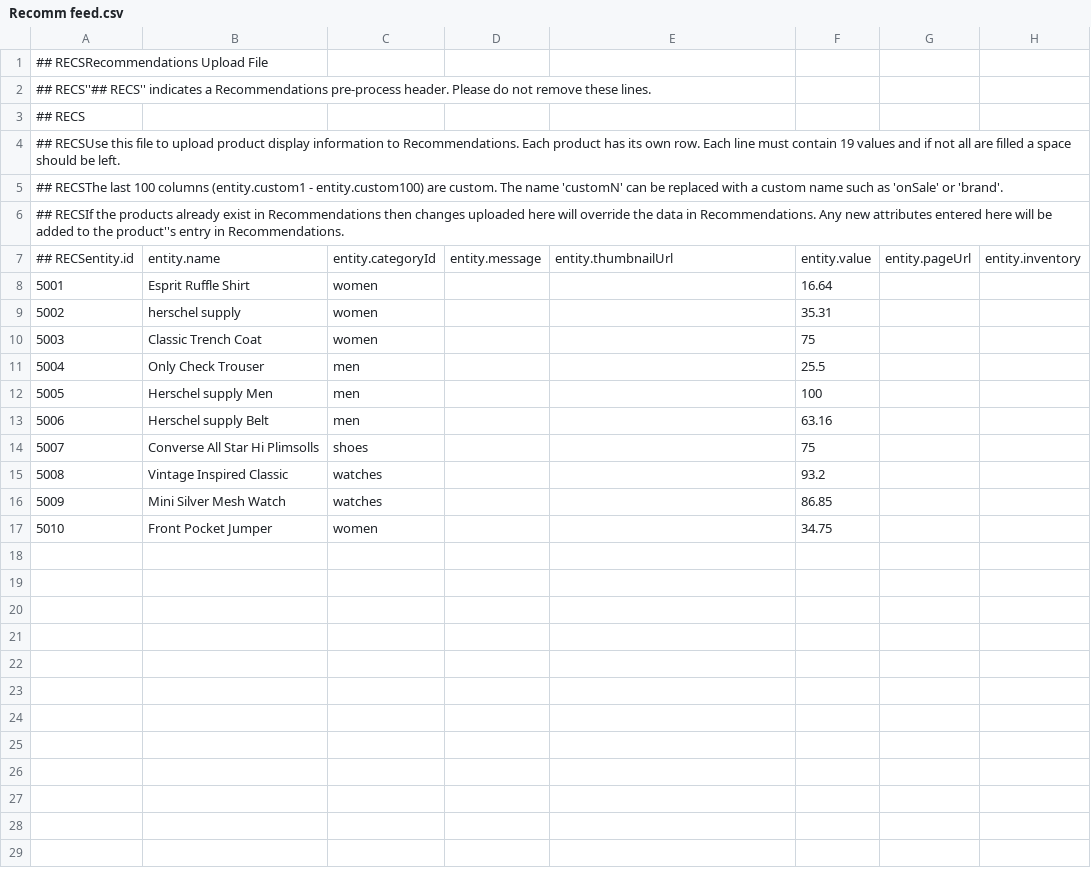
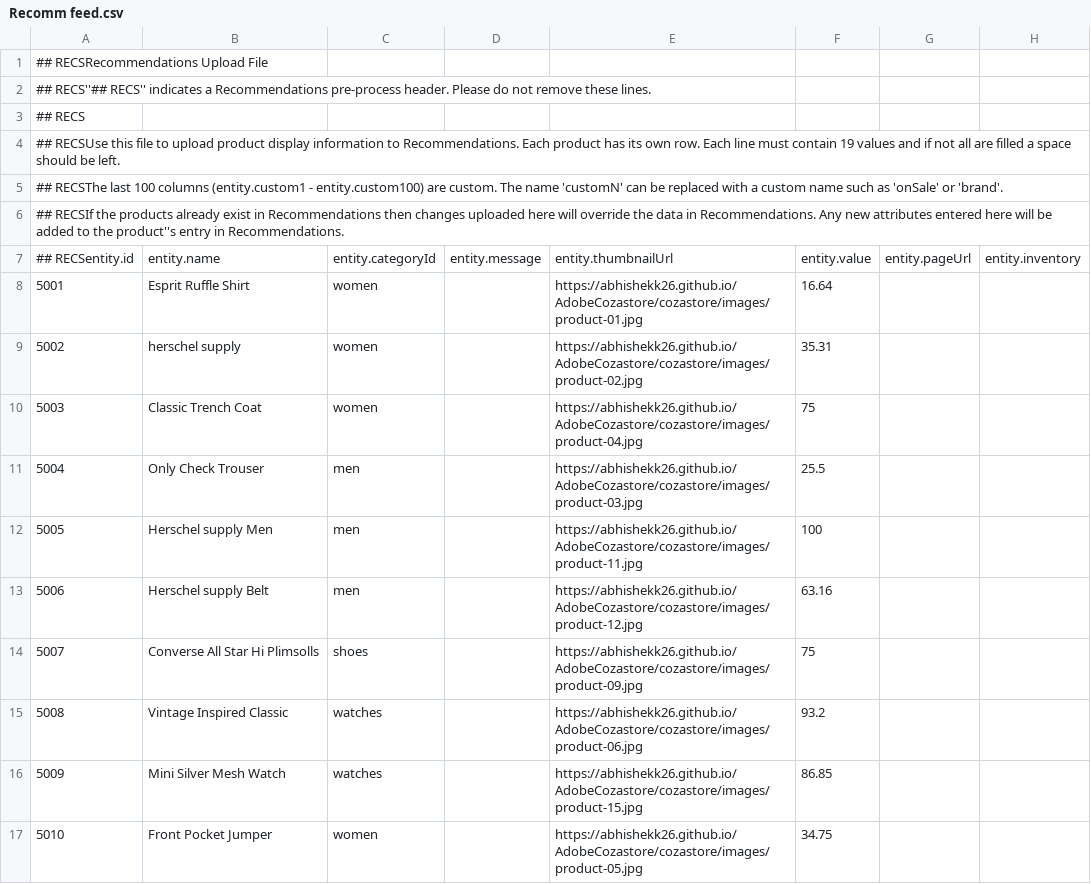
Before and after one commit to abhishekk26/AdobeCozastore, a CSV file: cozastore/Recomm feed.csv, drawn as a sheet; only a part is shown; the diff names each change by its address in the sheet, - before the commit and + after, or states it on an @@ line.

Commit message:
Final

```diff
--- a/cozastore/Recomm feed.csv
+++ b/cozastore/Recomm feed.csv
-E8: (empty)
+E8: https://abhishekk26.github.io/AdobeCozastore/cozastore/images/product-01.jpg
-E9: (empty)
+E9: https://abhishekk26.github.io/AdobeCozastore/cozastore/images/product-02.jpg
-E10: (empty)
+E10: https://abhishekk26.github.io/AdobeCozastore/cozastore/images/product-04.jpg
-E11: (empty)
+E11: https://abhishekk26.github.io/AdobeCozastore/cozastore/images/product-03.jpg
-E12: (empty)
+E12: https://abhishekk26.github.io/AdobeCozastore/cozastore/images/product-11.jpg
-E13: (empty)
+E13: https://abhishekk26.github.io/AdobeCozastore/cozastore/images/product-12.jpg
-E14: (empty)
+E14: https://abhishekk26.github.io/AdobeCozastore/cozastore/images/product-09.jpg
-E15: (empty)
+E15: https://abhishekk26.github.io/AdobeCozastore/cozastore/images/product-06.jpg
-E16: (empty)
+E16: https://abhishekk26.github.io/AdobeCozastore/cozastore/images/product-15.jpg
-E17: (empty)
+E17: https://abhishekk26.github.io/AdobeCozastore/cozastore/images/product-05.jpg
```
